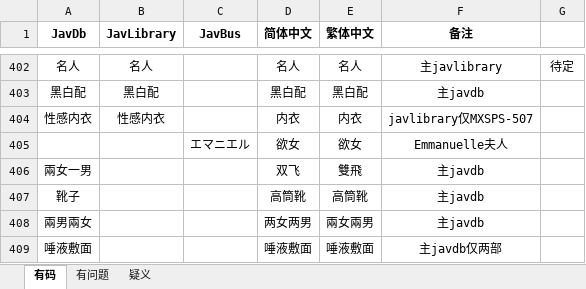
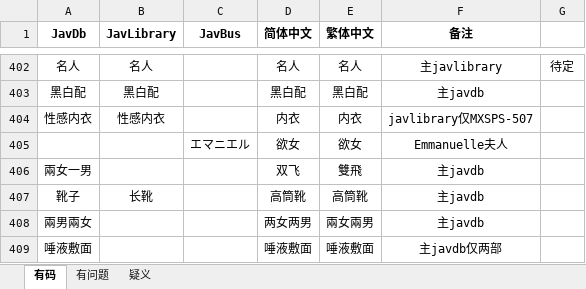
Before and after one commit to tonyfreemind/javsdt, an Excel workbook: src/【特征对照表】.xlsx, sheet 有码, drawn as a sheet; only a part is shown, gaps mark what is left out; values as stored, in another font and other column widths than the file's, no borders; the diff names each change by its address in the sheet, - before the commit and + after, or states it on an @@ line.

```diff
--- a/src/【特征对照表】.xlsx (sheet 有码)
+++ b/src/【特征对照表】.xlsx (sheet 有码)
-B407 (JavLibrary): (empty)
+B407 (JavLibrary): 长靴
```
Also changed, not shown: 24 other files.
